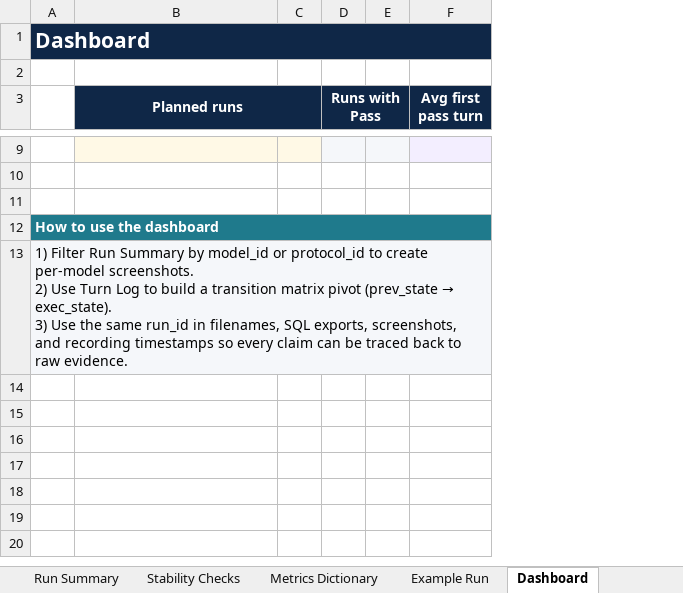
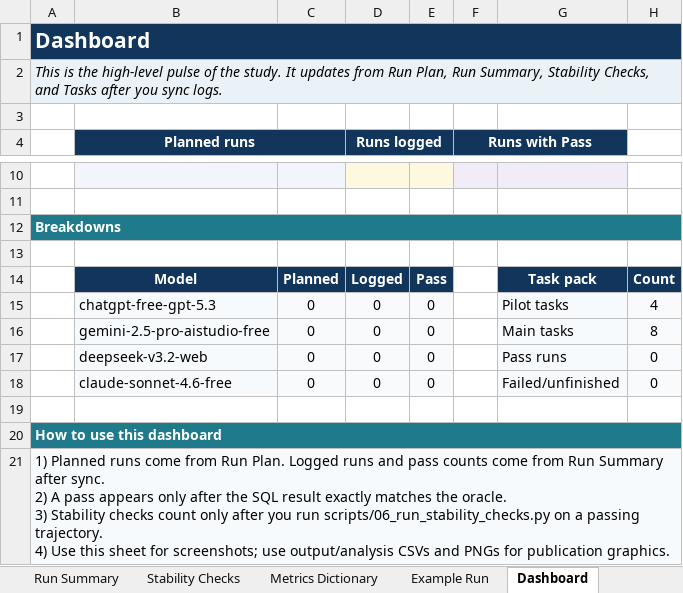
Before and after one commit to robertgeraldsenasin/ProgLang_ErrorPropagation, an Excel workbook: workbook/Experiment_ProgLang_Error_Propagation_repo.xlsx, sheet Dashboard, drawn as a sheet; only a part is shown, gaps mark what is left out; values as stored, in another font and other column widths than the file's, no borders; removed rows and columns are numbered as before the commit, all else as after; ↵ is a line break in a cell; the diff covers the shown part only; the diff names each change by its address in the sheet, - before the commit and + after, or states it on an @@ line.

```diff
--- a/workbook/Experiment_ProgLang_Error_Propagation_repo.xlsx (sheet Dashboard)
+++ b/workbook/Experiment_ProgLang_Error_Propagation_repo.xlsx (sheet Dashboard)
-column C, empty
+column C, empty
+column D (Runs logged), empty
+column E, empty
-column E, empty
-column F (Avg first pass turn), empty
+column G, empty
+column H, empty
+row 2: This is the high-level pulse of the study. It updates from Run Plan, Run Summary, Stability Checks, and Tasks after you sync logs.
+row 12: Breakdowns
+row 14:  | Model | Planned | Logged | Pass |  | Task pack | Count
+row 15:  | chatgpt-free-gpt-5.3 | 0 | 0 | 0 |  | Pilot tasks | 4
+row 16:  | gemini-2.5-pro-aistudio-free | 0 | 0 | 0 |  | Main tasks | 8
+row 17:  | deepseek-v3.2-web | 0 | 0 | 0 |  | Pass runs | 0
+row 18:  | claude-sonnet-4.6-free | 0 | 0 | 0 |  | Failed/unfinished | 0
+row 19: (empty)
-A20: How to use the dashboard
+A20: How to use this dashboard
@@ A21: 1) Filter Run Summary by model_id or protocol_id to create per-model screenshots. ↵ 2) Use Turn Log to build a transition matrix pivot (prev_state → exec_state). ↵ 3) Use the same run_id in filenames, SQL exports, screenshots, and recording timestamps so every claim can be traced back to raw evidence. → 1) Planned runs come from Run Plan. Logged runs and pass counts come from Run Summary after sync. ↵ 2) A pass appears only after the SQL result exactly matches the oracle. ↵ 3) Stability checks count only after you run scripts/06_run_stability_checks.py on a passing trajectory. ↵ 4) Use this sheet for screenshots; use output/analysis CSVs and PNGs for publication graphics. @@
```
Also changed, not shown: 3 added rows and 3 removed rows elsewhere in this sheet, sheet Run Summary, sheet Turn Log, sheet Data Entry Guide, sheet Tasks, sheet Run Plan, sheet Metrics Dictionary, 5 more sheets, other sheet tabs, 53 other files.
